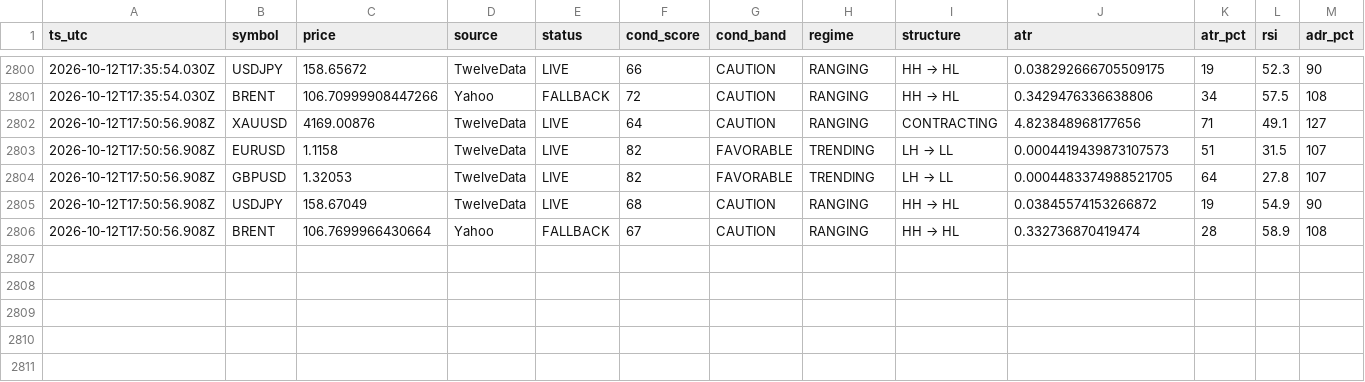
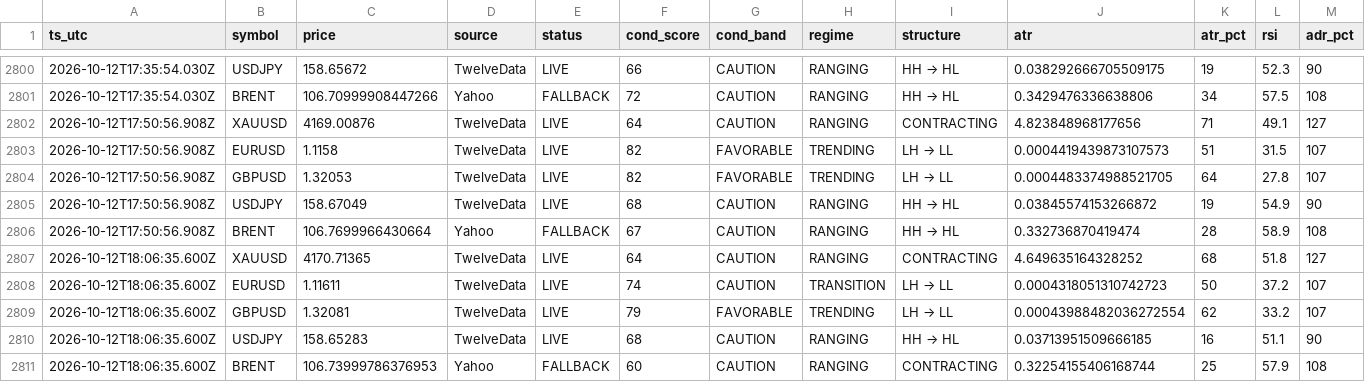
Before and after one commit to hamedezzati1362/TradingOS, a CSV file: records-2026-10.csv, drawn as a sheet; only a part is shown, gaps mark what is left out; rows hold the shown columns only; the diff names each change by its address in the sheet, - before the commit and + after, or states it on an @@ line.

Commit message:
history 2026-10-12T18:06:35Z

```diff
--- a/records-2026-10.csv
+++ b/records-2026-10.csv
+row 2807: 2026-10-12T18:06:35.600Z | XAUUSD | 4170.71365 | TwelveData | LIVE | 64 | CAUTION | RANGING | CONTRACTING | 4.649635164328252 | 68 | 51.8 | 127
+row 2808: 2026-10-12T18:06:35.600Z | EURUSD | 1.11611 | TwelveData | LIVE | 74 | CAUTION | TRANSITION | LH → LL | 0.0004318051310742723 | 50 | 37.2 | 107
+row 2809: 2026-10-12T18:06:35.600Z | GBPUSD | 1.32081 | TwelveData | LIVE | 79 | FAVORABLE | TRENDING | LH → LL | 0.00043988482036272554 | 62 | 33.2 | 107
+row 2810: 2026-10-12T18:06:35.600Z | USDJPY | 158.65283 | TwelveData | LIVE | 68 | CAUTION | RANGING | HH → HL | 0.03713951509666185 | 16 | 51.1 | 90
+row 2811: 2026-10-12T18:06:35.600Z | BRENT | 106.73999786376953 | Yahoo | FALLBACK | 60 | CAUTION | RANGING | CONTRACTING | 0.32254155406168744 | 25 | 57.9 | 108
```
